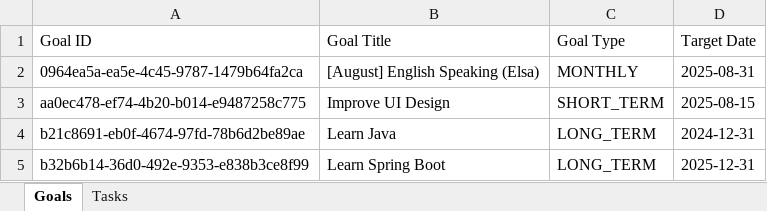
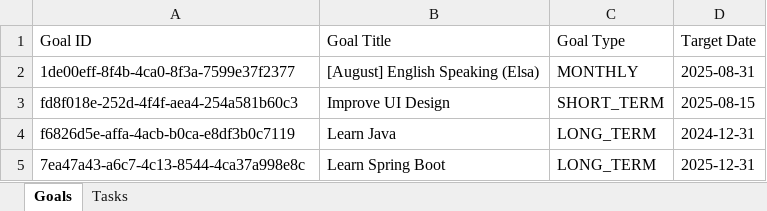
Before and after one commit to doanhuynh049/goal-tracker, an Excel workbook: data/goals_and_tasks.xlsx, sheet Goals, drawn as a sheet; values as stored, in another font and other column widths than the file's, no borders; the diff names each change by its address in the sheet, - before the commit and + after, or states it on an @@ line.

```diff
--- a/data/goals_and_tasks.xlsx (sheet Goals)
+++ b/data/goals_and_tasks.xlsx (sheet Goals)
-A2 (Goal ID): 0964ea5a-ea5e-4c45-9787-1479b64fa2ca
+A2 (Goal ID): 1de00eff-8f4b-4ca0-8f3a-7599e37f2377
-A3 (Goal ID): aa0ec478-ef74-4b20-b014-e9487258c775
+A3 (Goal ID): fd8f018e-252d-4f4f-aea4-254a581b60c3
-A4 (Goal ID): b21c8691-eb0f-4674-97fd-78b6d2be89ae
+A4 (Goal ID): f6826d5e-affa-4acb-b0ca-e8df3b0c7119
-A5 (Goal ID): b32b6b14-36d0-492e-9353-e838b3ce8f99
+A5 (Goal ID): 7ea47a43-a6c7-4c13-8544-4ca37a998e8c
```
Also changed, not shown: sheet Tasks, 4 other files.
